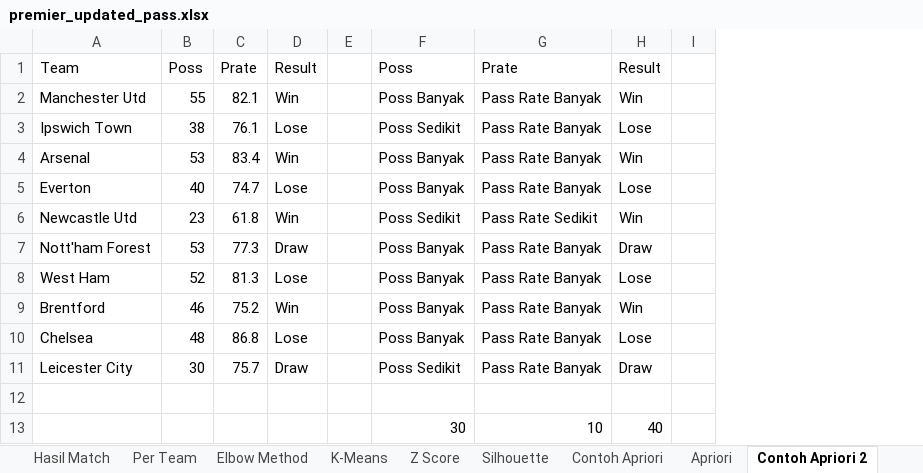
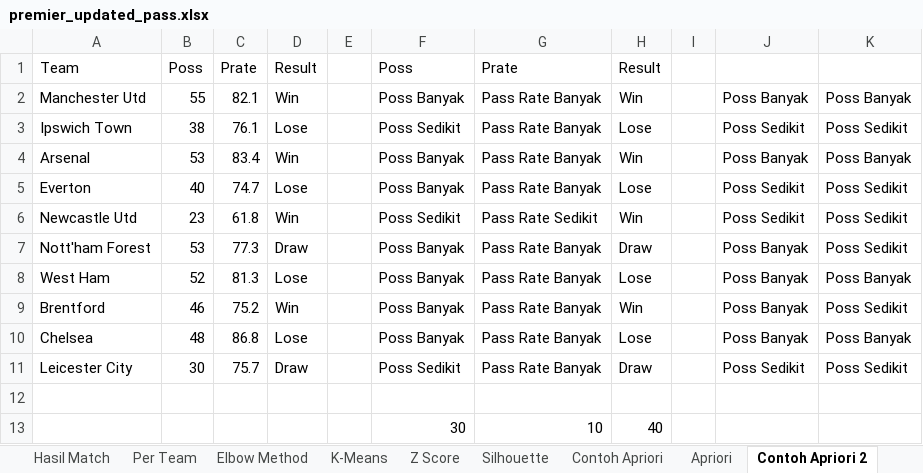
Before and after one commit to RichardxSW/scraping-fbref, an Excel workbook: premier_updated_pass.xlsx, sheet Contoh Apriori 2, drawn as a sheet; only a part is shown; values as stored, in another font and other column widths than the file's, no borders; the diff names each change by its address in the sheet, - before the commit and + after, or states it on an @@ line.

```diff
--- a/premier_updated_pass.xlsx (sheet Contoh Apriori 2)
+++ b/premier_updated_pass.xlsx (sheet Contoh Apriori 2)
+column J, rows 2-11: Poss Banyak | Poss Sedikit | Poss Banyak | Poss Sedikit | Poss Sedikit | Poss Banyak | Poss Banyak | Poss Banyak | Poss Banyak | Poss Sedikit
+column K, rows 2-11: Poss Banyak | Poss Sedikit | Poss Banyak | Poss Sedikit | Poss Sedikit | Poss Sedikit | Poss Banyak | Poss Sedikit | Poss Banyak | Poss Sedikit
```
Also changed, not shown: data_laliga.xlsx, data_premier.xlsx, 3 other files.
